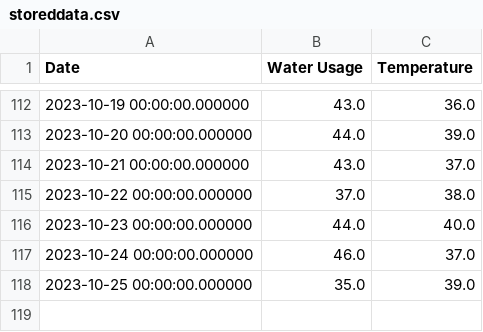
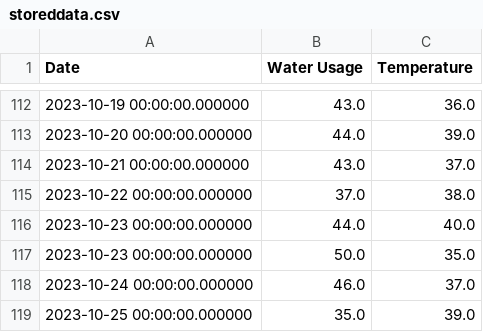
Before and after one commit to Ectophine/Engineering-Design-Group-282, a CSV file: ED_app/data/storeddata.csv, drawn as a sheet; only a part is shown, gaps mark what is left out.

Commit message:
Corrected logic surrounding watchdog + sensor data transfer and updating of dataframe

```diff
--- a/ED_app/data/storeddata.csv
+++ b/ED_app/data/storeddata.csv
@@ -116,2 +116,3 @@ Date,Water Usage,Temperature
 2023-10-23 00:00:00.000000,44.0,40.0
+2023-10-23 00:00:00.000000,50.0,35.0
 2023-10-24 00:00:00.000000,46.0,37.0
```
Also changed, not shown: 4 other files.
